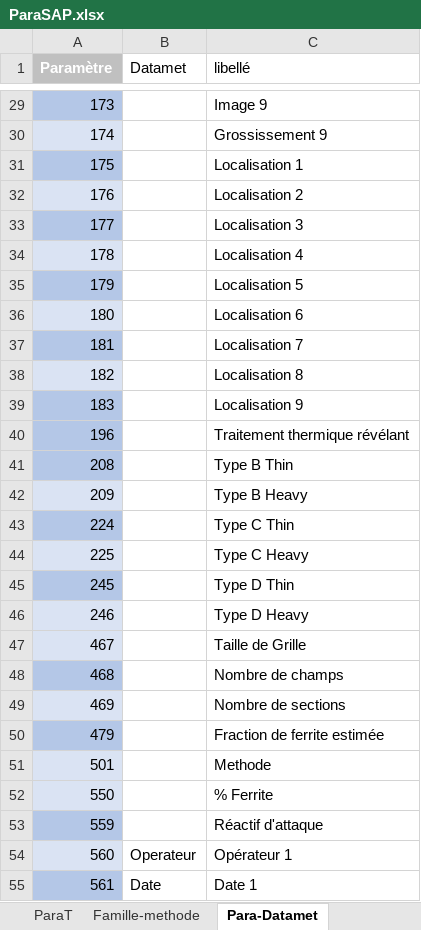
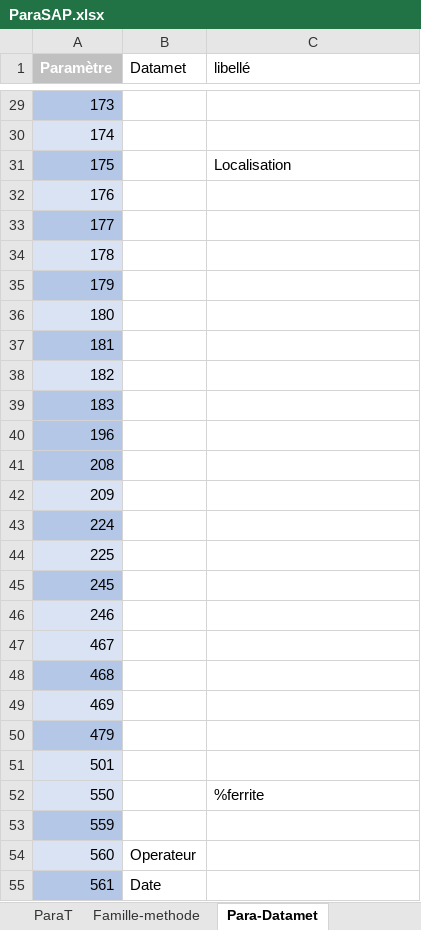
Before and after one commit to AlcyonTaf/Datamet, an Excel workbook: SAP/ParaSAP.xlsx, sheet Para-Datamet, drawn as a sheet; only a part is shown, gaps mark what is left out; values as stored, in another font and other column widths than the file's, no borders; table styles not drawn; the diff covers the shown part only; the diff names each change by its address in the sheet, - before the commit and + after, or states it on an @@ line.

```diff
--- a/SAP/ParaSAP.xlsx (sheet Para-Datamet)
+++ b/SAP/ParaSAP.xlsx (sheet Para-Datamet)
-C29 (libellé): Image 9
+C29 (libellé): (empty)
-C30 (libellé): Grossissement 9
+C30 (libellé): (empty)
-C31 (libellé): Localisation 1
+C31 (libellé): Localisation
-C32 (libellé): Localisation 2
+C32 (libellé): (empty)
-C33 (libellé): Localisation 3
+C33 (libellé): (empty)
-C34 (libellé): Localisation 4
+C34 (libellé): (empty)
-C35 (libellé): Localisation 5
+C35 (libellé): (empty)
-C36 (libellé): Localisation 6
+C36 (libellé): (empty)
-C37 (libellé): Localisation 7
+C37 (libellé): (empty)
-C38 (libellé): Localisation 8
+C38 (libellé): (empty)
-C39 (libellé): Localisation 9
+C39 (libellé): (empty)
-C40 (libellé): Traitement thermique révélant
+C40 (libellé): (empty)
-C41 (libellé): Type B Thin
+C41 (libellé): (empty)
-C42 (libellé): Type B Heavy
+C42 (libellé): (empty)
-C43 (libellé): Type C Thin
+C43 (libellé): (empty)
-C44 (libellé): Type C Heavy
+C44 (libellé): (empty)
-C45 (libellé): Type D Thin
+C45 (libellé): (empty)
-C46 (libellé): Type D Heavy
+C46 (libellé): (empty)
-C47 (libellé): Taille de Grille
+C47 (libellé): (empty)
-C48 (libellé): Nombre de champs
+C48 (libellé): (empty)
-C49 (libellé): Nombre de sections
+C49 (libellé): (empty)
-C50 (libellé): Fraction de ferrite estimée
+C50 (libellé): (empty)
-C51 (libellé): Methode
+C51 (libellé): (empty)
-C52 (libellé): % Ferrite
+C52 (libellé): %ferrite
-C53 (libellé): Réactif d'attaque
+C53 (libellé): (empty)
-C54 (libellé): Opérateur 1
+C54 (libellé): (empty)
-C55 (libellé): Date 1
+C55 (libellé): (empty)
```
Also changed, not shown: 112 edited cells elsewhere in this sheet, sheet ZCMT, sheet Famille-methode, other sheet tabs, 3 other files.
